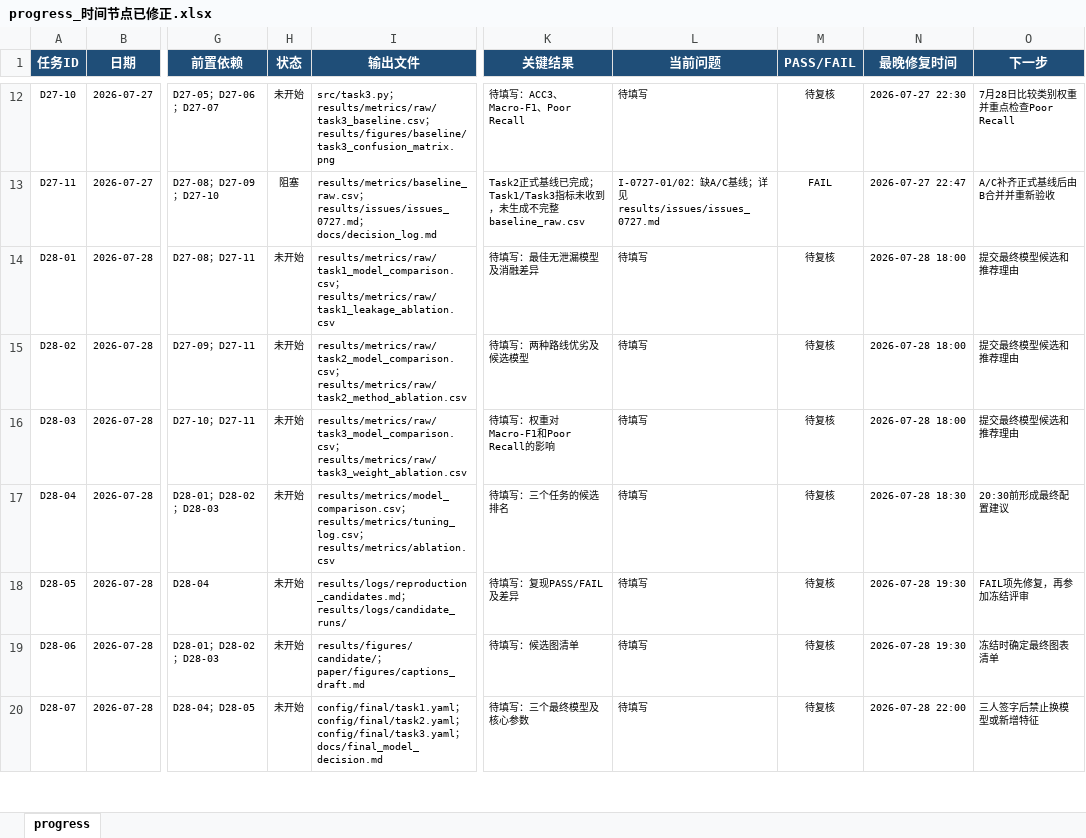
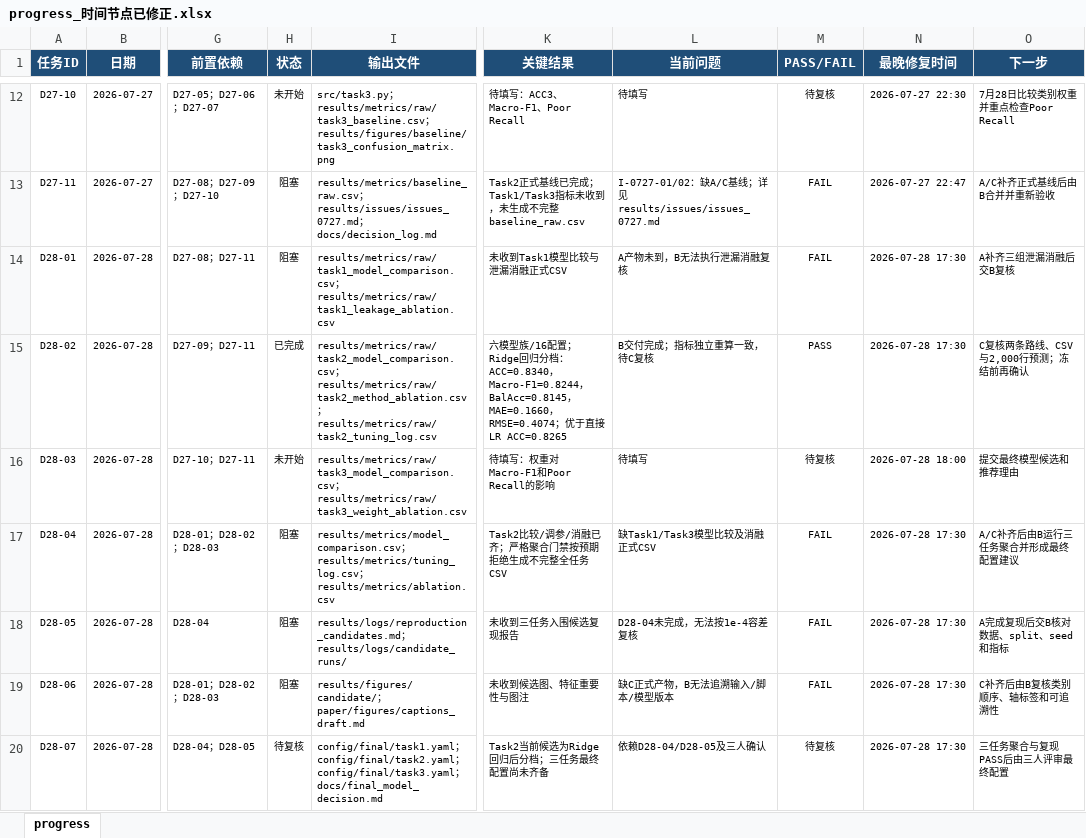
Before and after one commit to SusanSong8848/HealthyLifestyle-EarlyRising, an Excel workbook: progress_时间节点已修正.xlsx, sheet progress, drawn as a sheet; only a part is shown, gaps mark what is left out; values as stored, in another font and other column widths than the file's, no borders; conditional formats and table styles not drawn; the diff covers the shown part only; the diff names each change by its address in the sheet, - before the commit and + after, or states it on an @@ line.

```diff
--- a/progress_时间节点已修正.xlsx (sheet progress)
+++ b/progress_时间节点已修正.xlsx (sheet progress)
-H14 (状态): 未开始
+H14 (状态): 阻塞
-K14 (关键结果): 待填写：最佳无泄漏模型及消融差异
+K14 (关键结果): 未收到Task1模型比较与泄漏消融正式CSV
-L14 (当前问题): 待填写
+L14 (当前问题): A产物未到，B无法执行泄漏消融复核
-M14 (PASS/FAIL): 待复核
+M14 (PASS/FAIL): FAIL
-N14:N15 (最晚修复时间): 2026-07-28 18:00
+N14:N15 (最晚修复时间): 2026-07-28 17:30
-O14 (下一步): 提交最终模型候选和推荐理由
+O14 (下一步): A补齐三组泄漏消融后交B复核
-H15 (状态): 未开始
+H15 (状态): 已完成
-I15 (输出文件): …；results/metrics/raw/task2_method_ablation.csv
+I15 (输出文件): …；results/metrics/raw/task2_method_ablation.csv；results/metrics/raw/task2_tuning_log.csv
-K15 (关键结果): 待填写：两种路线优劣及候选模型
+K15 (关键结果): 六模型族/16配置；Ridge回归分档：ACC=0.8340，Macro-F1=0.8244，BalAcc=0.8145，MAE=0.1660，RMSE=0.4074；优于直接LR ACC=0.8265
-L15 (当前问题): 待填写
+L15 (当前问题): B交付完成；指标独立重算一致，待C复核
-M15 (PASS/FAIL): 待复核
+M15 (PASS/FAIL): PASS
-O15 (下一步): 提交最终模型候选和推荐理由
+O15 (下一步): C复核两条路线、CSV与2,000行预测；冻结前再确认
-H17:H19 (状态): 未开始
+H17:H19 (状态): 阻塞
-K17 (关键结果): 待填写：三个任务的候选排名
+K17 (关键结果): Task2比较/调参/消融已齐；严格聚合门禁按预期拒绝生成不完整全任务CSV
-L17 (当前问题): 待填写
+L17 (当前问题): 缺Task1/Task3模型比较及消融正式CSV
-M17:M19 (PASS/FAIL): 待复核
+M17:M19 (PASS/FAIL): FAIL
-N17 (最晚修复时间): 2026-07-28 18:30
+N17 (最晚修复时间): 2026-07-28 17:30
-O17 (下一步): 20:30前形成最终配置建议
+O17 (下一步): A/C补齐后由B运行三任务聚合并形成最终配置建议
-K18 (关键结果): 待填写：复现PASS/FAIL及差异
+K18 (关键结果): 未收到三任务入围候选复现报告
-L18 (当前问题): 待填写
+L18 (当前问题): D28-04未完成，无法按1e-4容差复核
-N18:N19 (最晚修复时间): 2026-07-28 19:30
+N18:N19 (最晚修复时间): 2026-07-28 17:30
-O18 (下一步): FAIL项先修复，再参加冻结评审
+O18 (下一步): A完成复现后交B核对数据、split、seed和指标
-K19 (关键结果): 待填写：候选图清单
+K19 (关键结果): 未收到候选图、特征重要性与图注
-L19 (当前问题): 待填写
+L19 (当前问题): 缺C正式产物，B无法追溯输入/脚本/模型版本
-O19 (下一步): 冻结时确定最终图表清单
+O19 (下一步): C补齐后由B复核类别顺序、轴标签和可追溯性
-H20 (状态): 未开始
+H20 (状态): 待复核
-K20 (关键结果): 待填写：三个最终模型及核心参数
+K20 (关键结果): Task2当前候选为Ridge回归后分档；三任务最终配置尚未齐备
-L20 (当前问题): 待填写
+L20 (当前问题): 依赖D28-04/D28-05及三人确认
-N20 (最晚修复时间): 2026-07-28 22:00
+N20 (最晚修复时间): 2026-07-28 17:30
-O20 (下一步): 三人签字后禁止换模型或新增特征
+O20 (下一步): 三任务聚合与复现PASS后由三人评审最终配置
```
Also changed, not shown: 11 edited cells elsewhere in this sheet, 9 other files.
